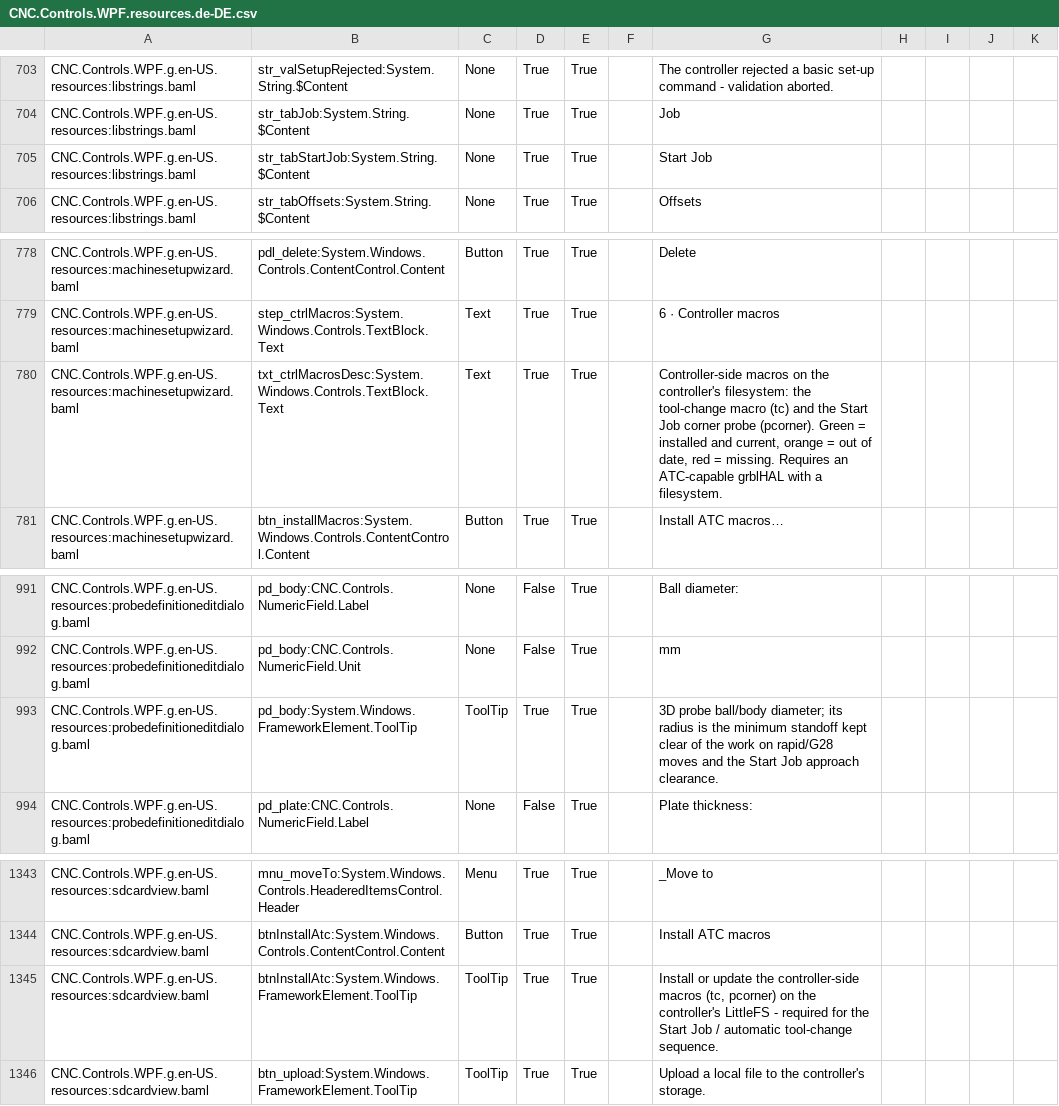
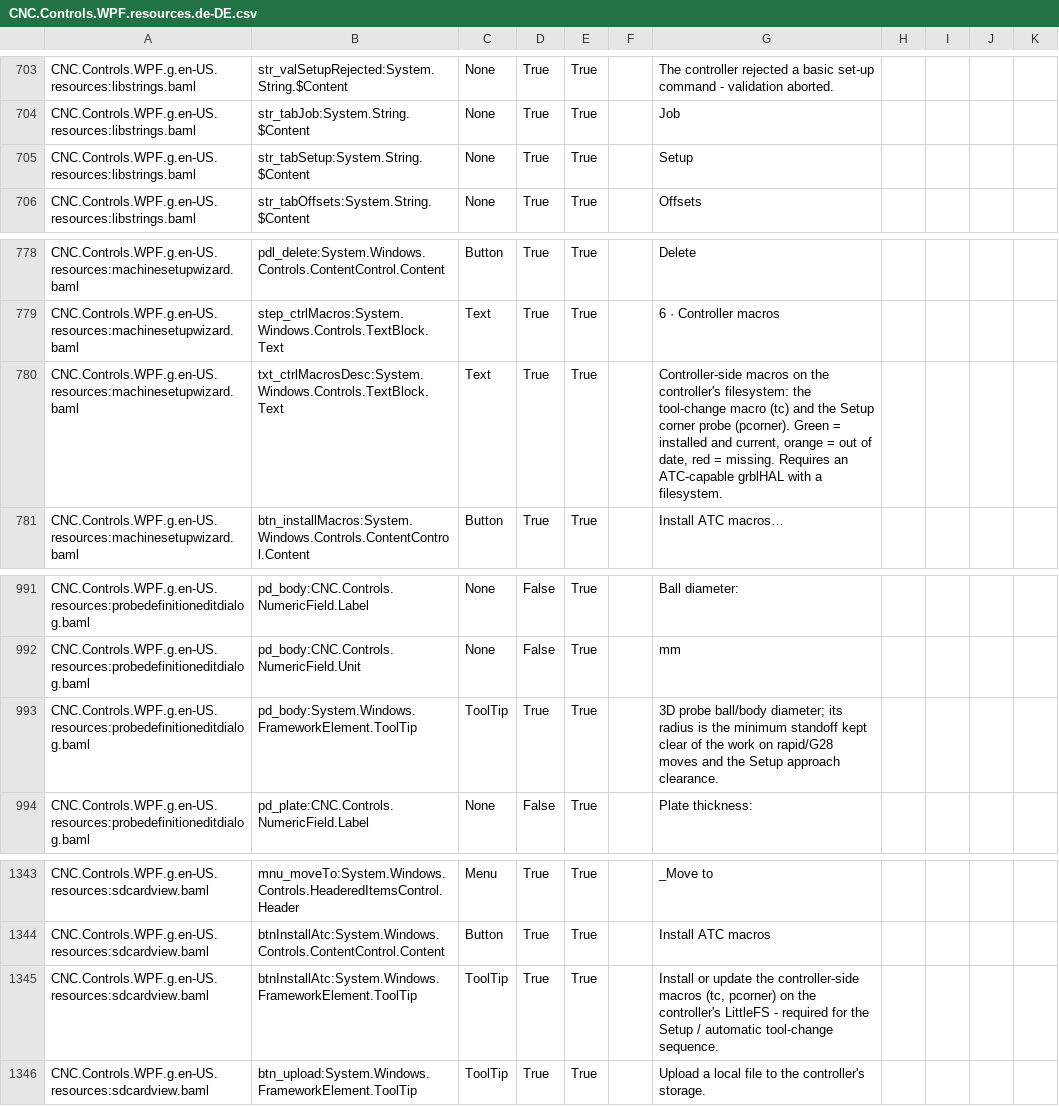
Before and after one commit to ioSenderV2/ioSender, a CSV file: Locale/de-DE/csv/CNC.Controls.WPF.resources.de-DE.csv, drawn as a sheet; only a part is shown, gaps mark what is left out.

Commit message:
Phase 2c (job-flow redesign): Start Job tab becomes Setup, remove Odd Jobs' Setup sub-tab
Completes the Setup consolidation started in the previous commit: there
is now exactly one Setup screen (the renamed Start Job tab), not two.

- Renamed the tab: LibStrings' TabStartJob -> TabSetup ("Setup"),
  updated all 7 locale CSVs. Internal identifiers (ViewType.StartJob,
  StartJobView, StartJobConfig, the Tab.StartJob shortcut id) are left
  alone - only the user-facing label changed.
- Removed Odd Jobs' own "Setup" sub-tab entirely: no more second
  StartJobView instance, no more ComponentRegistry registration for it.
  Added a layout-migration fixup (AppConfig.cs) that drops the retired
  sub-tab entry from any existing saved profile, same pattern already
  used for the old 5 fixed job wizards.
- Removed suppressRotationForOddJobs from StartJobView - with only one
  instance, there's no more "the Odd-Jobs-safe one" to suppress
  rotation on. The safety net now lives where it actually belongs:
  WorkOrderRules.Validate checks the ACTIVE WCS's own rotation
  (GrblWorkParameters.GetCoordinateSystem) and warns at Generate time,
  regardless of how Setup was reached. This is a strictly better fix
  than the removed guard - it protects a rotation set through ANY
  means, not just the one path the old isolation happened to prevent.
- Bonus: this incidentally eliminates a confirmed real-hardware bug
  (StartJobView.xaml.cs's own comment) where 2 live instances both
  stayed subscribed to PRINT-line parsing forever, causing a probe run
  in one to pop a duplicate/stale warning in the other, dormant one.
  Structurally impossible now - there's only one instance.
- Updated 5 other user-facing strings elsewhere that referenced "the
  Start Job tab" by name (EdgeFinderControl, HeightMapView, SDCardView,
  ProbeDefinitionEditDialog, MachineSetupWizard) plus the keyboard
  shortcut list (KeyMapEditor), all locale CSVs updated to match.

```diff
--- a/Locale/de-DE/csv/CNC.Controls.WPF.resources.de-DE.csv
+++ b/Locale/de-DE/csv/CNC.Controls.WPF.resources.de-DE.csv
@@ -704,3 +704,3 @@ CNC.Controls.WPF.g.en-US.resources:libstrings.baml,str_valSetupRejected:System.S
 CNC.Controls.WPF.g.en-US.resources:libstrings.baml,str_tabJob:System.String.$Content,None,True,True,,Job
-CNC.Controls.WPF.g.en-US.resources:libstrings.baml,str_tabStartJob:System.String.$Content,None,True,True,,Start Job
+CNC.Controls.WPF.g.en-US.resources:libstrings.baml,str_tabSetup:System.String.$Content,None,True,True,,Setup
 CNC.Controls.WPF.g.en-US.resources:libstrings.baml,str_tabOffsets:System.String.$Content,None,True,True,,Offsets
@@ -779,3 +779,3 @@ CNC.Controls.WPF.g.en-US.resources:machinesetupwizard.baml,pdl_delete:System.Win
 CNC.Controls.WPF.g.en-US.resources:machinesetupwizard.baml,step_ctrlMacros:System.Windows.Controls.TextBlock.Text,Text,True,True,,6 · Controller macros
-CNC.Controls.WPF.g.en-US.resources:machinesetupwizard.baml,txt_ctrlMacrosDesc:System.Windows.Controls.TextBlock.Text,Text,True,True,,"Controller-side macros on the controller's filesystem: the tool-change macro (tc) and the Start Job corner probe (pcorner). Green = installed and current, orange = out of date, red = missing. Requires an ATC-capable grblHAL with a filesystem."
+CNC.Controls.WPF.g.en-US.resources:machinesetupwizard.baml,txt_ctrlMacrosDesc:System.Windows.Controls.TextBlock.Text,Text,True,True,,"Controller-side macros on the controller's filesystem: the tool-change macro (tc) and the Setup corner probe (pcorner). Green = installed and current, orange = out of date, red = missing. Requires an ATC-capable grblHAL with a filesystem."
 CNC.Controls.WPF.g.en-US.resources:machinesetupwizard.baml,btn_installMacros:System.Windows.Controls.ContentControl.Content,Button,True,True,,Install ATC macros…
@@ -992,3 +992,3 @@ CNC.Controls.WPF.g.en-US.resources:probedefinitioneditdialog.baml,pd_body:CNC.Co
 CNC.Controls.WPF.g.en-US.resources:probedefinitioneditdialog.baml,pd_body:CNC.Controls.NumericField.Unit,None,False,True,,mm
-CNC.Controls.WPF.g.en-US.resources:probedefinitioneditdialog.baml,pd_body:System.Windows.FrameworkElement.ToolTip,ToolTip,True,True,,3D probe ball/body diameter; its radius is the minimum standoff kept clear of the work on rapid/G28 moves and the Start Job approach clearance.
+CNC.Controls.WPF.g.en-US.resources:probedefinitioneditdialog.baml,pd_body:System.Windows.FrameworkElement.ToolTip,ToolTip,True,True,,3D probe ball/body diameter; its radius is the minimum standoff kept clear of the work on rapid/G28 moves and the Setup approach clearance.
 CNC.Controls.WPF.g.en-US.resources:probedefinitioneditdialog.baml,pd_plate:CNC.Controls.NumericField.Label,None,False,True,,Plate thickness:
@@ -1344,3 +1344,3 @@ CNC.Controls.WPF.g.en-US.resources:sdcardview.baml,mnu_moveTo:System.Windows.Con
 CNC.Controls.WPF.g.en-US.resources:sdcardview.baml,btnInstallAtc:System.Windows.Controls.ContentControl.Content,Button,True,True,,Install ATC macros
-CNC.Controls.WPF.g.en-US.resources:sdcardview.baml,btnInstallAtc:System.Windows.FrameworkElement.ToolTip,ToolTip,True,True,,"Install or update the controller-side macros (tc, pcorner) on the controller's LittleFS - required for the Start Job / automatic tool-change sequence."
+CNC.Controls.WPF.g.en-US.resources:sdcardview.baml,btnInstallAtc:System.Windows.FrameworkElement.ToolTip,ToolTip,True,True,,"Install or update the controller-side macros (tc, pcorner) on the controller's LittleFS - required for the Setup / automatic tool-change sequence."
 CNC.Controls.WPF.g.en-US.resources:sdcardview.baml,btn_upload:System.Windows.FrameworkElement.ToolTip,ToolTip,True,True,,Upload a local file to the controller's storage.
```
Also changed, not shown: Locale/en-US/csv/CNC.Controls.WPF.resources.en-US.csv, Locale/hu-HU/csv/CNC.Controls.WPF.resources.hu-HU.csv, 17 other files.
